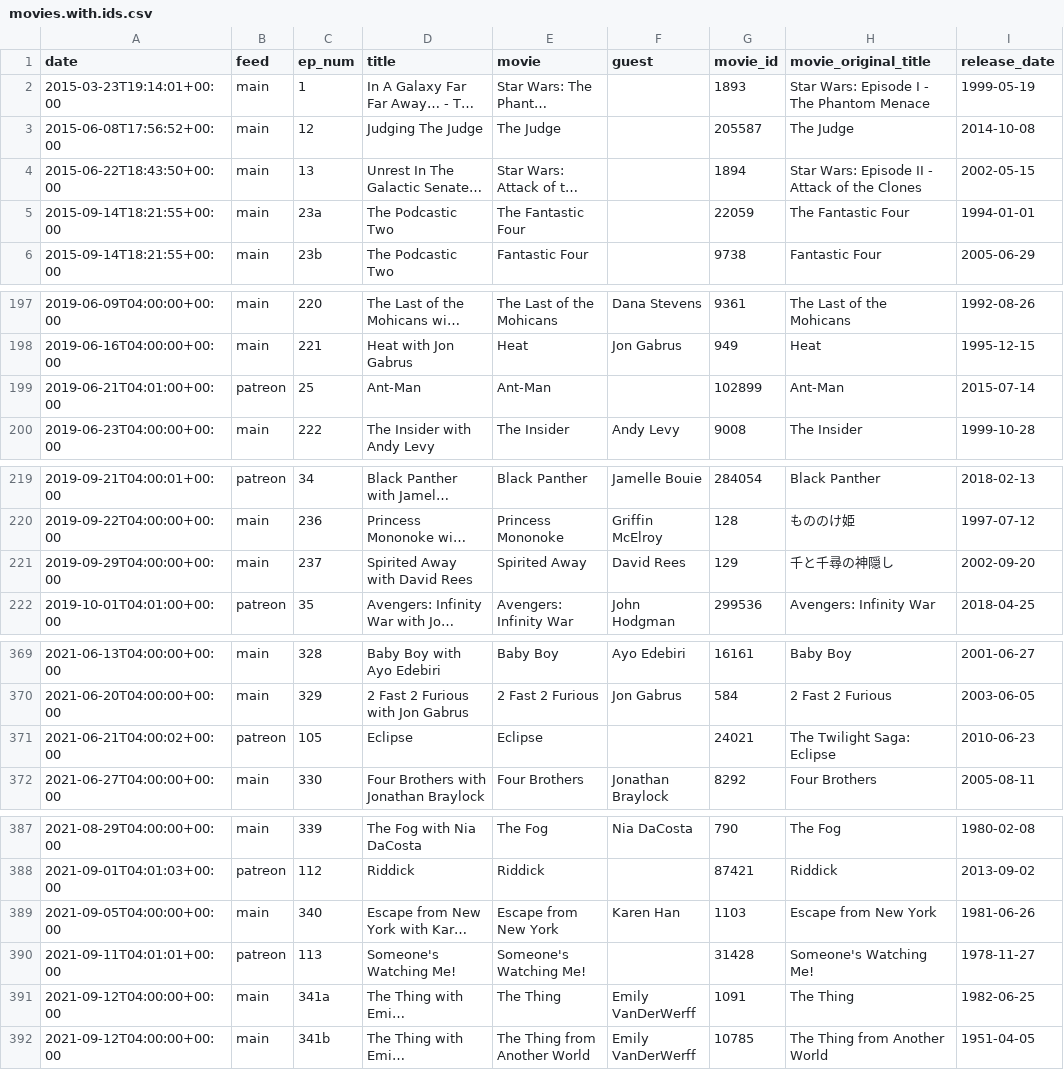
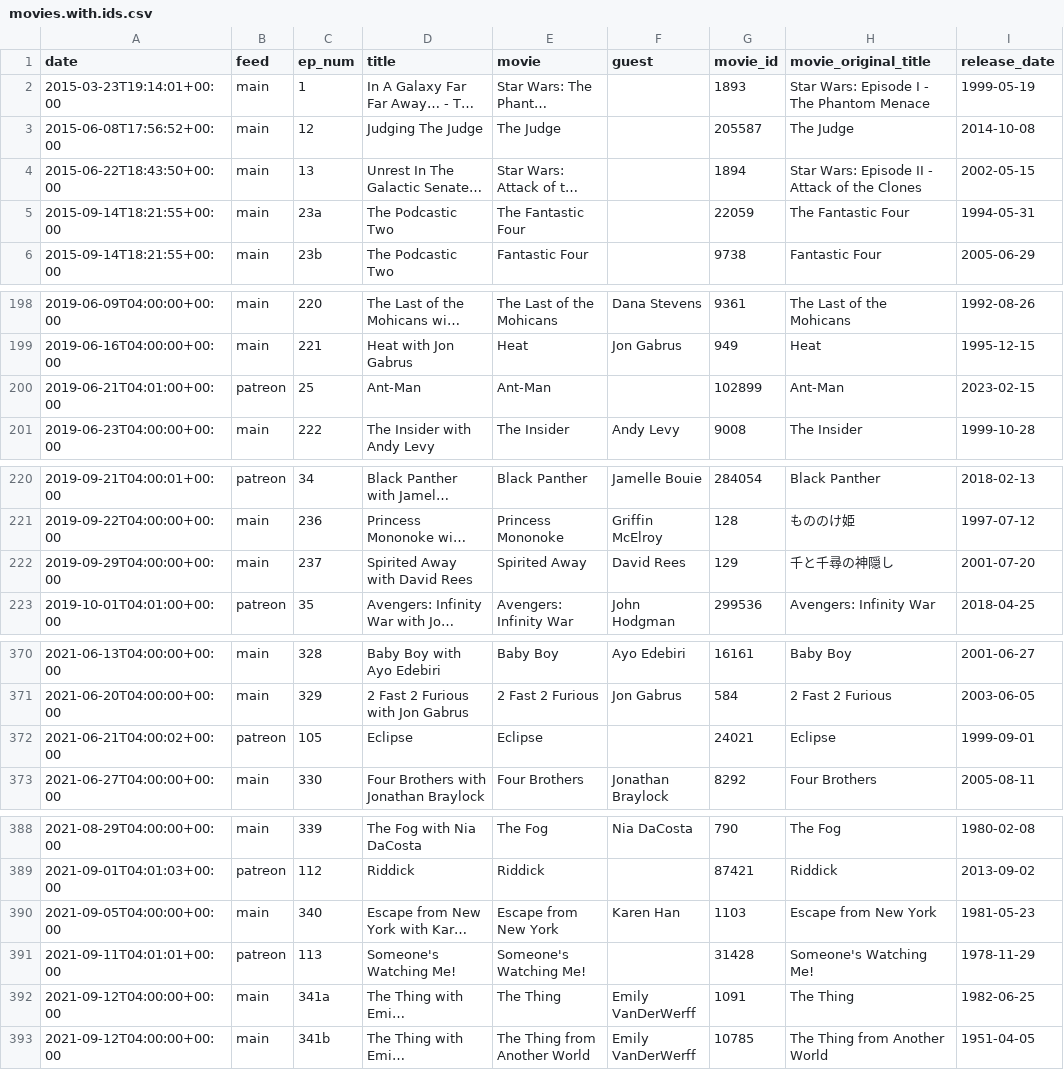
Before and after one commit to mark-jb/blankcheck, a CSV file: movies.with.ids.csv, drawn as a sheet; only a part is shown, gaps mark what is left out; long unchanged cells end in …; addresses are those after the commit; the diff covers the shown part only; the diff names each change by its address in the sheet, - before the commit and + after, or states it on an @@ line.

```diff
--- a/movies.with.ids.csv
+++ b/movies.with.ids.csv
-I5 (release_date): 1994-01-01
+I5 (release_date): 1994-05-31
-I200 (release_date): 2015-07-14
+I200 (release_date): 2023-02-15
-I222 (release_date): 2002-09-20
+I222 (release_date): 2001-07-20
-H372 (movie_original_title): The Twilight Saga: Eclipse
+H372 (movie_original_title): Eclipse
-I372 (release_date): 2010-06-23
+I372 (release_date): 1999-09-01
-I390 (release_date): 1981-06-26
+I390 (release_date): 1981-05-23
-I391 (release_date): 1978-11-27
+I391 (release_date): 1978-11-29
```
Also changed, not shown: 11 added rows and 14 edited cells elsewhere in this file, movies.cleaned.csv, 2 other files.
